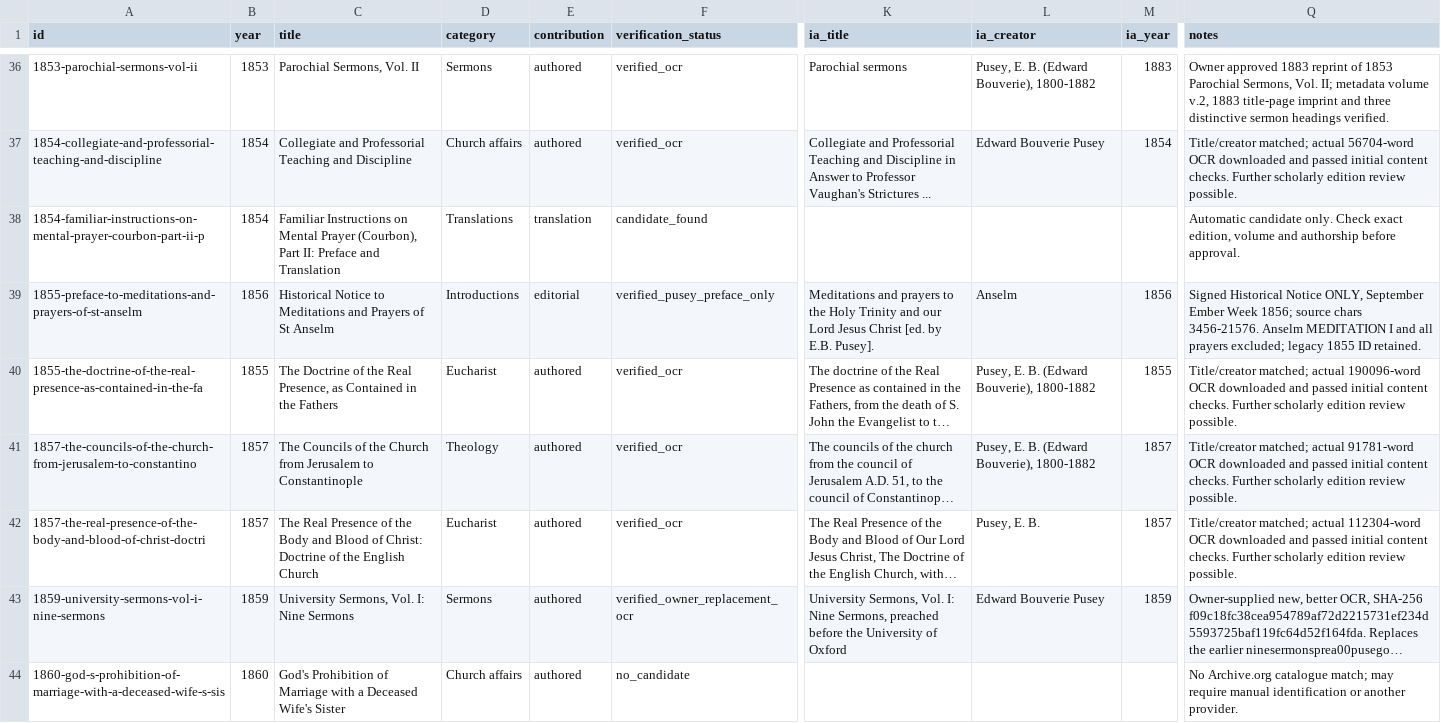
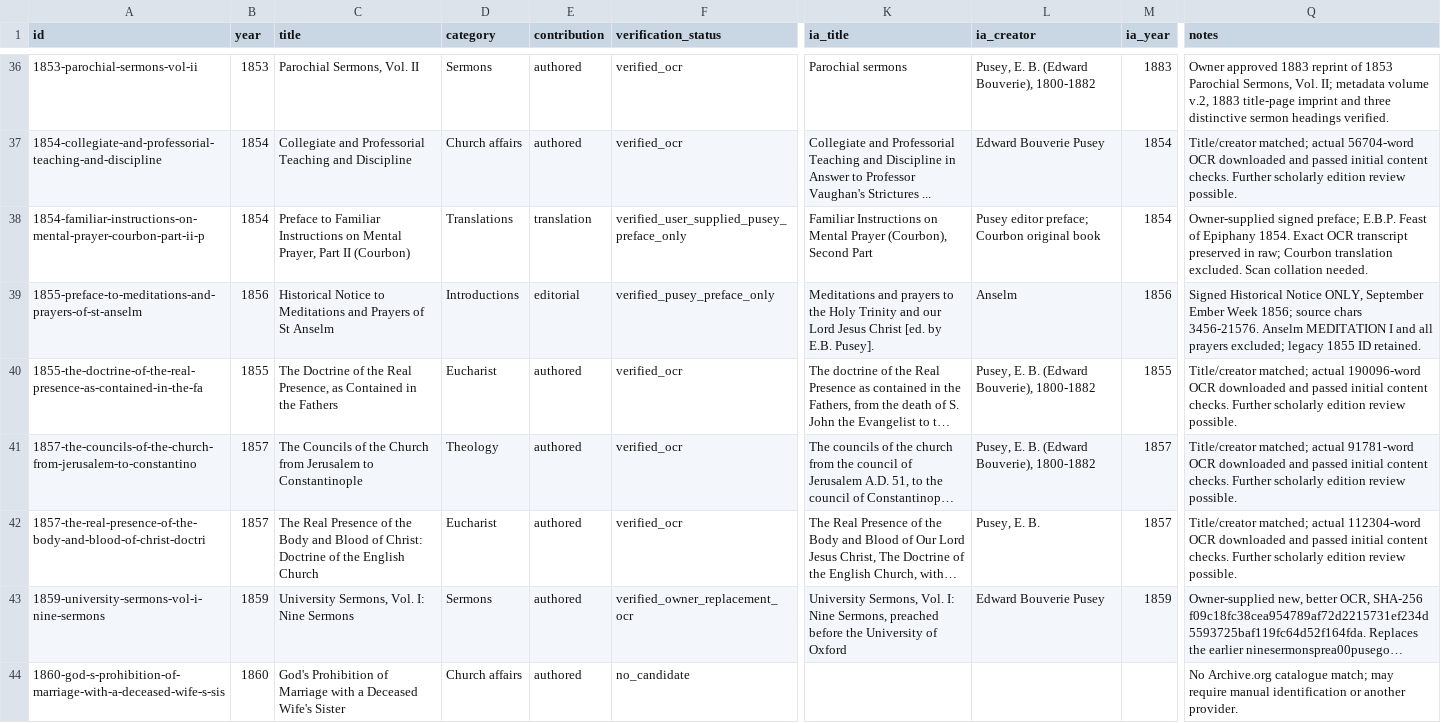
Before and after one commit to benfordeveloping/pusey-corpus, a CSV file: data/source_registry.csv, drawn as a sheet; only a part is shown, gaps mark what is left out; long unchanged cells end in …; the diff names each change by its address in the sheet, - before the commit and + after, or states it on an @@ line.

```diff
--- a/data/source_registry.csv
+++ b/data/source_registry.csv
-C38 (title): Familiar Instructions on Mental Prayer (Courbon), Part II: Preface and Translation
+C38 (title): Preface to Familiar Instructions on Mental Prayer, Part II (Courbon)
-F38 (verification_status): candidate_found
+F38 (verification_status): verified_user_supplied_pusey_preface_only
-K38 (ia_title): (empty)
+K38 (ia_title): Familiar Instructions on Mental Prayer (Courbon), Second Part
-L38 (ia_creator): (empty)
+L38 (ia_creator): Pusey editor preface; Courbon original book
-M38 (ia_year): (empty)
+M38 (ia_year): 1854
-Q38 (notes): Automatic candidate only. Check exact edition, volume and authorship before approval.
+Q38 (notes): Owner-supplied signed preface; E.B.P. Feast of Epiphany 1854. Exact OCR transcript preserved in raw; Courbon translation excluded. Scan collation needed.
```
Also changed, not shown: data/harvest_report.csv, data/source_candidates.csv, 5 other files.
